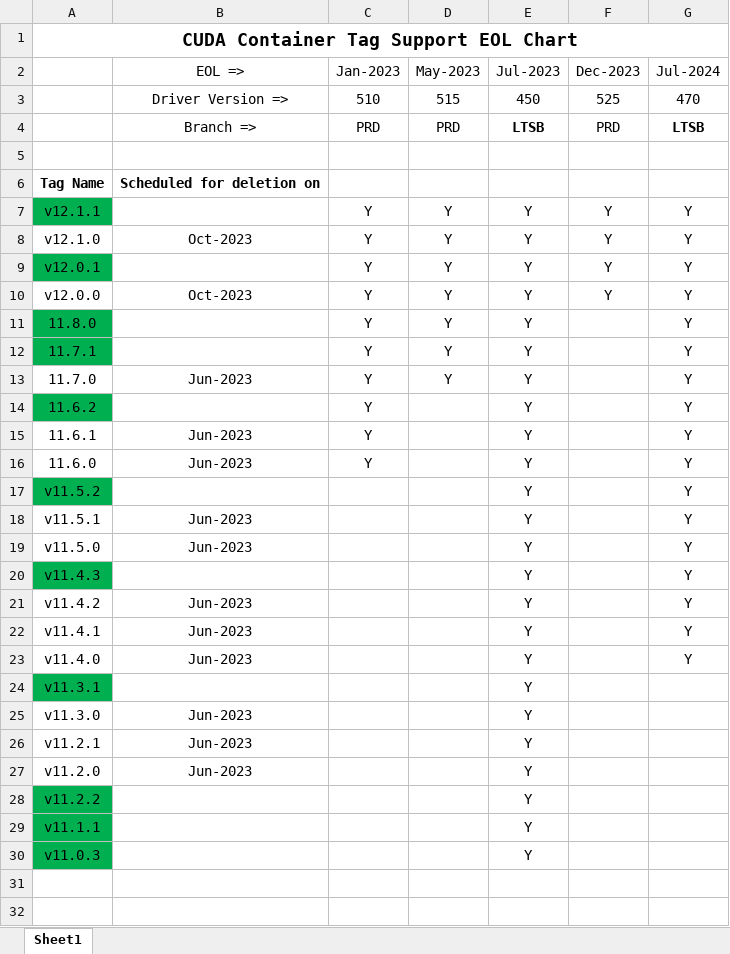
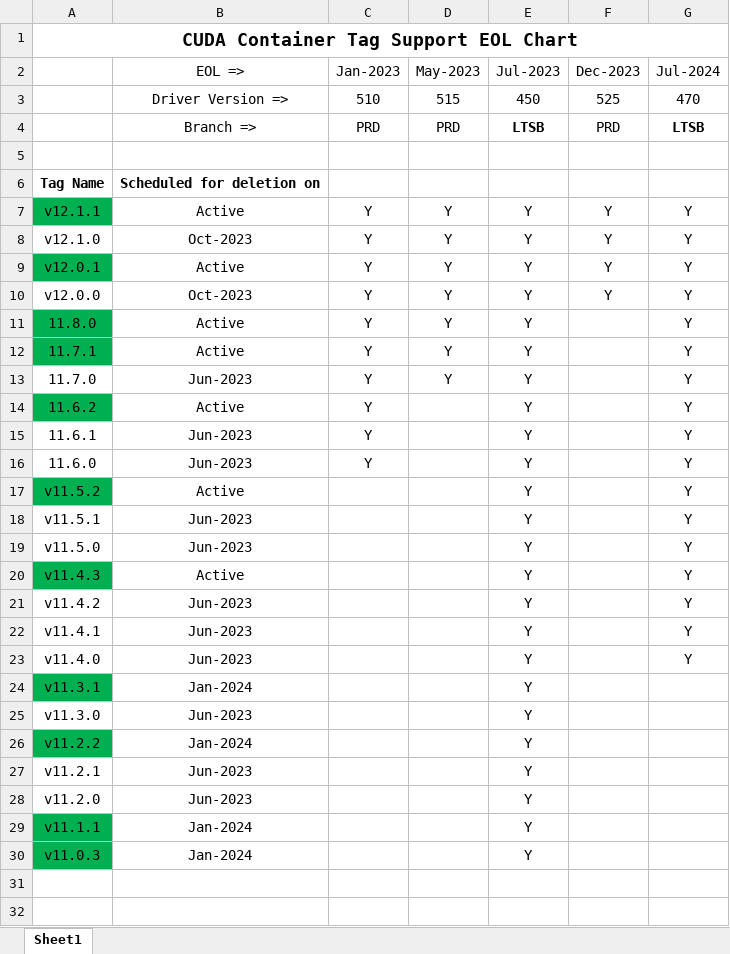
Before and after one commit to taehun-kmu/FMCL-Docker, an Excel workbook: doc/container_tags.xlsx, sheet Sheet1, drawn as a sheet; only a part is shown; values as stored, in another font and other column widths than the file's, no borders; conditional formats not drawn; removed rows and columns are numbered as before the commit, all else as after; the diff names each change by its address in the sheet, - before the commit and + after, or states it on an @@ line.

```diff
--- a/doc/container_tags.xlsx (sheet Sheet1)
+++ b/doc/container_tags.xlsx (sheet Sheet1)
-B7: (empty)
+B7: Active
-B9: (empty)
+B9: Active
-B11:B12: (empty)
+B11:B12: Active
-B14: (empty)
+B14: Active
-B17: (empty)
+B17: Active
-B20: (empty)
+B20: Active
-B24: (empty)
+B24: Jan-2024
+row 26: v11.2.2 | Jan-2024 |  |  | Y
-row 28: v11.2.2 |  |  |  | Y
-B29:B30: (empty)
+B29:B30: Jan-2024
```
Also changed, not shown: 1 other file.
